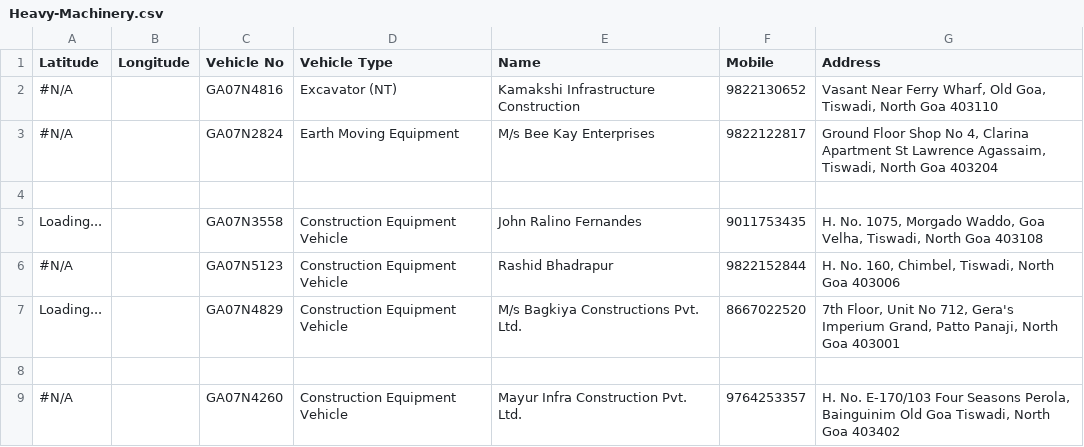
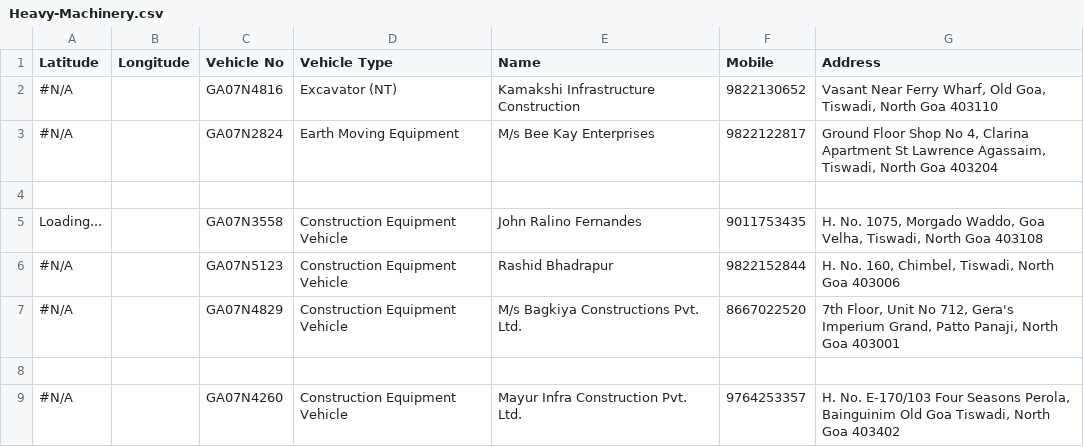
Before and after one commit to alansaviolobo/google-sheets-to-json-converter, a CSV file: data/Heavy-Machinery.csv, drawn as a sheet; only a part is shown.

```diff
--- a/data/Heavy-Machinery.csv
+++ b/data/Heavy-Machinery.csv
@@ -6,3 +6,3 @@ Loading...,,GA07N3558,Construction Equipment Vehicle,John Ralino Fernandes,90117
 #N/A,,GA07N5123,Construction Equipment Vehicle,Rashid Bhadrapur,9822152844,"H. No. 160, Chimbel, Tiswadi, North Goa 403006"
-Loading...,,GA07N4829,Construction Equipment Vehicle,M/s Bagkiya Constructions Pvt. Ltd.,8667022520,"7th Floor, Unit No 712, Gera's Imperium Grand, Patto Panaji, North Goa 403001"
+#N/A,,GA07N4829,Construction Equipment Vehicle,M/s Bagkiya Constructions Pvt. Ltd.,8667022520,"7th Floor, Unit No 712, Gera's Imperium Grand, Patto Panaji, North Goa 403001"
 ,,,,,,
```
Also changed, not shown: data/Dam-Levels.csv, 3 other files.
